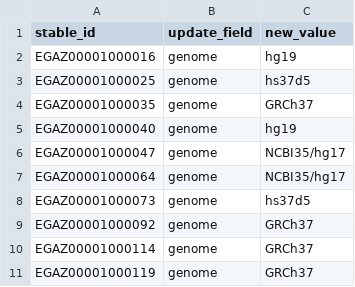
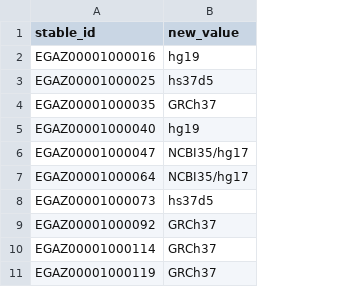
Before and after one commit to EGA-archive/ega-biomongo-tools, a CSV file: update_example.csv, drawn as a sheet; the diff names each change by its address in the sheet, - before the commit and + after, or states it on an @@ line.

Commit message:
remove update_field

```diff
--- a/update_example.csv
+++ b/update_example.csv
-column B (update_field), rows 2-11: all genome
```
